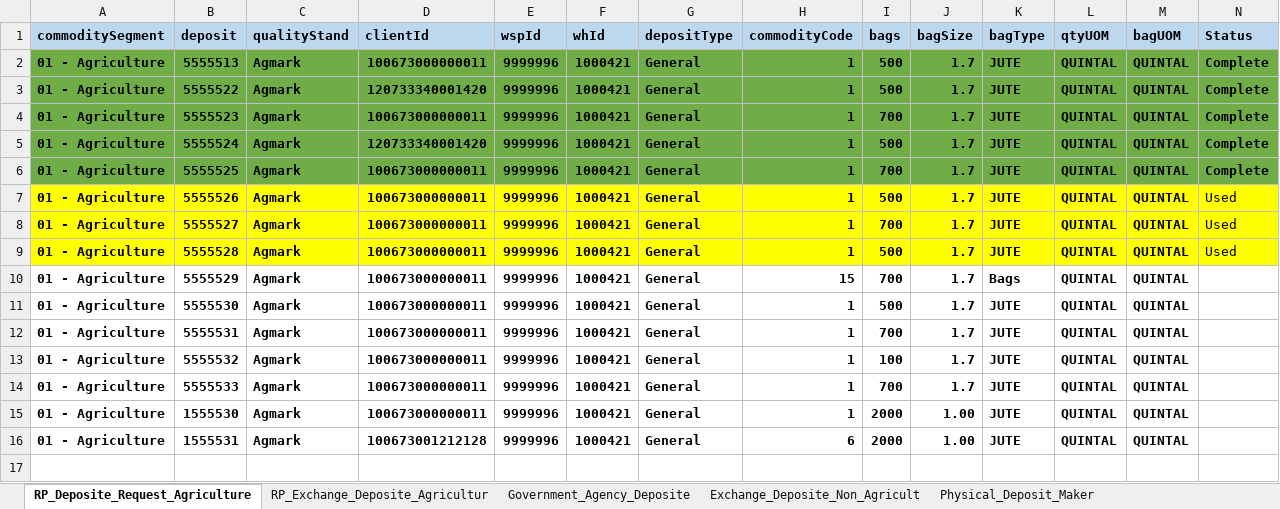
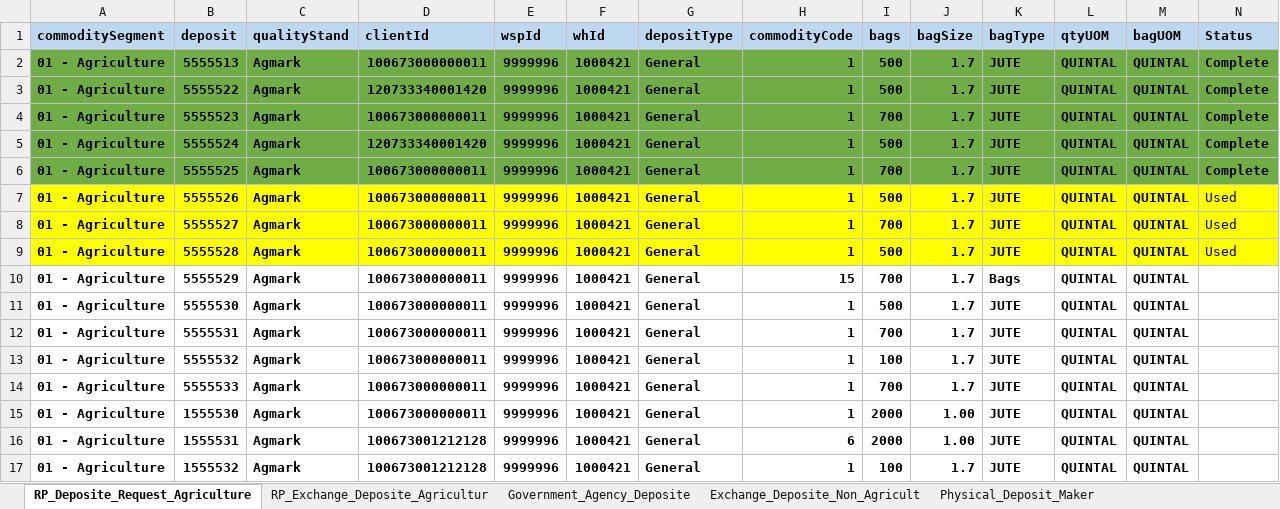
Before and after one commit to Abhishekthasal/COUNTRYWIDE-COMMODITY-REPOSITORY-LIMITED, an Excel workbook: Data/ENWR_Creation.xlsx, sheet RP_Deposite_Request_Agriculture, drawn as a sheet; values as stored, in another font and other column widths than the file's, no borders; the diff names each change by its address in the sheet, - before the commit and + after, or states it on an @@ line.

```diff
--- a/Data/ENWR_Creation.xlsx (sheet RP_Deposite_Request_Agriculture)
+++ b/Data/ENWR_Creation.xlsx (sheet RP_Deposite_Request_Agriculture)
+row 17: 01 - Agriculture | 1555532 | Agmark | 100673001212128 | 9999996 | 1000421 | General | 1 | 100 | 1.7 | JUTE | QUINTAL | QUINTAL
```
Also changed, not shown: sheet Physical_Deposit_Maker, sheet RP_Exchange_Deposite_Agricultur, sheet Deposite_Assayer_Maker, Data/Margin_Depledge.xlsx, Data/Margin_Pledge.xlsx, 48 other files.
